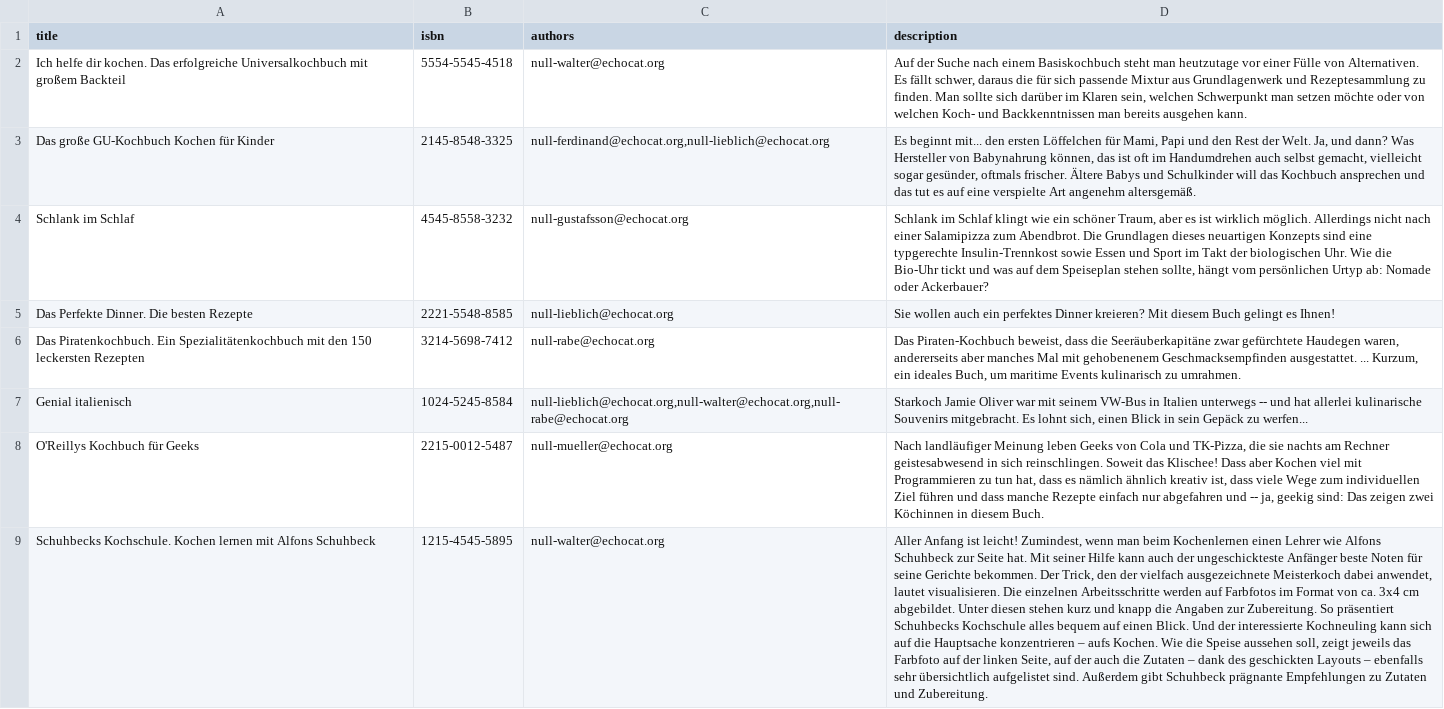
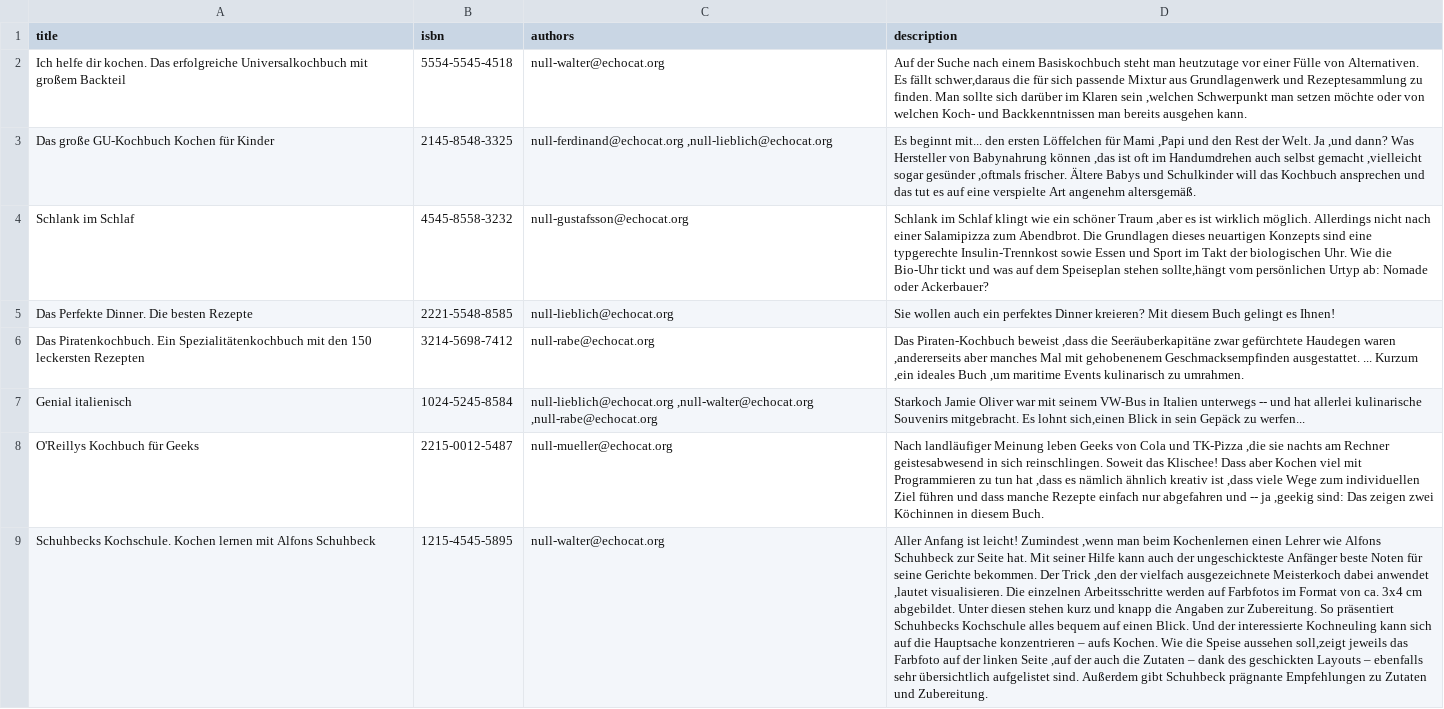
Before and after one commit to echocat/java-kata-1, a CSV file: src/main/resources/org/echocat/kata/java/part1/data/books.csv, drawn as a sheet; the diff names each change by its address in the sheet, - before the commit and + after, or states it on an @@ line.

Commit message:
part 3: finalized after timeout

```diff
--- a/src/main/resources/org/echocat/kata/java/part1/data/books.csv
+++ b/src/main/resources/org/echocat/kata/java/part1/data/books.csv
-D2 (description): …Es fällt schwer, daraus die für sich passende Mixtur aus Grundlagenwerk und Rezeptesammlung zu finden. Man sollte sich darüber im Klaren sein, welchen Schwerpunkt man…
+D2 (description): …Es fällt schwer,daraus die für sich passende Mixtur aus Grundlagenwerk und Rezeptesammlung zu finden. Man sollte sich darüber im Klaren sein ,welchen Schwerpunkt man…
-C3 (authors): null-ferdinand@echocat.org,null-lieblich@echocat.org
+C3 (authors): null-ferdinand@echocat.org ,null-lieblich@echocat.org
-D3 (description): …Löffelchen für Mami, Papi und den Rest der Welt. Ja, und dann? Was Hersteller von Babynahrung können, das ist oft im Handumdrehen auch selbst gemacht, vielleicht sogar gesünder, oftmals frischer. Ältere…
+D3 (description): …Löffelchen für Mami ,Papi und den Rest der Welt. Ja ,und dann? Was Hersteller von Babynahrung können ,das ist oft im Handumdrehen auch selbst gemacht ,vielleicht sogar gesünder ,oftmals frischer. Ältere…
-D4 (description): …ein schöner Traum, aber es ist wirklich möglich. Allerdings nicht nach einer Salamipizza zum Abendbrot. Die Grundlagen dieses neuartigen Konzepts sind eine typgerechte Insulin-Trennkost sowie Essen und Sport im Takt der biologischen Uhr. Wie die Bio-Uhr tickt und was auf dem Speiseplan stehen sollte, hängt vom persönlichen…
+D4 (description): …ein schöner Traum ,aber es ist wirklich möglich. Allerdings nicht nach einer Salamipizza zum Abendbrot. Die Grundlagen dieses neuartigen Konzepts sind eine typgerechte Insulin-Trennkost sowie Essen und Sport im Takt der biologischen Uhr. Wie die Bio-Uhr tickt und was auf dem Speiseplan stehen sollte,hängt vom persönlichen…
-D6 (description): Das Piraten-Kochbuch beweist, dass die Seeräuberkapitäne zwar gefürchtete Haudegen waren, andererseits aber manches Mal mit gehobenenem Geschmacksempfinden ausgestattet. ... Kurzum, ein ideales Buch, um maritime Events…
+D6 (description): Das Piraten-Kochbuch beweist ,dass die Seeräuberkapitäne zwar gefürchtete Haudegen waren ,andererseits aber manches Mal mit gehobenenem Geschmacksempfinden ausgestattet. ... Kurzum ,ein ideales Buch ,um maritime Events…
-C7 (authors): null-lieblich@echocat.org,null-walter@echocat.org,null-rabe@echocat.org
+C7 (authors): null-lieblich@echocat.org ,null-walter@echocat.org ,null-rabe@echocat.org
-D7 (description): …Es lohnt sich, einen Blick in…
+D7 (description): …Es lohnt sich,einen Blick in…
-D8 (description): …Cola und TK-Pizza, die sie nachts am Rechner geistesabwesend in sich reinschlingen. Soweit das Klischee! Dass aber Kochen viel mit Programmieren zu tun hat, dass es nämlich ähnlich kreativ ist, dass viele Wege zum individuellen Ziel führen und dass manche Rezepte einfach nur abgefahren und -- ja, geekig sind: Das…
+D8 (description): …Cola und TK-Pizza ,die sie nachts am Rechner geistesabwesend in sich reinschlingen. Soweit das Klischee! Dass aber Kochen viel mit Programmieren zu tun hat ,dass es nämlich ähnlich kreativ ist ,dass viele Wege zum individuellen Ziel führen und dass manche Rezepte einfach nur abgefahren und -- ja ,geekig sind: Das…
-D9 (description): …ist leicht! Zumindest, wenn man beim Kochenlernen einen Lehrer wie Alfons Schuhbeck zur Seite hat. Mit seiner Hilfe kann auch der ungeschickteste Anfänger beste Noten für seine Gerichte bekommen. Der Trick, den der vielfach ausgezeichnete Meisterkoch dabei anwendet, lautet visualisieren. Die einzelnen Arbeitsschritte werden auf Farbfotos im Format von ca. 3x4 cm abgebildet. Unter diesen stehen kurz und knapp die Angaben zur Zubereitung. So präsentiert Schuhbecks Kochschule alles bequem auf einen Blick. Und der interessierte Kochneuling kann sich auf die Hauptsache konzentrieren – aufs Kochen. Wie die Speise aussehen soll, zeigt jeweils das Farbfoto auf der linken Seite, auf der auch…
+D9 (description): …ist leicht! Zumindest ,wenn man beim Kochenlernen einen Lehrer wie Alfons Schuhbeck zur Seite hat. Mit seiner Hilfe kann auch der ungeschickteste Anfänger beste Noten für seine Gerichte bekommen. Der Trick ,den der vielfach ausgezeichnete Meisterkoch dabei anwendet ,lautet visualisieren. Die einzelnen Arbeitsschritte werden auf Farbfotos im Format von ca. 3x4 cm abgebildet. Unter diesen stehen kurz und knapp die Angaben zur Zubereitung. So präsentiert Schuhbecks Kochschule alles bequem auf einen Blick. Und der interessierte Kochneuling kann sich auf die Hauptsache konzentrieren – aufs Kochen. Wie die Speise aussehen soll,zeigt jeweils das Farbfoto auf der linken Seite ,auf der auch…
```
Also changed, not shown: src/main/resources/org/echocat/kata/java/part1/data/magazines.csv, 8 other files.
